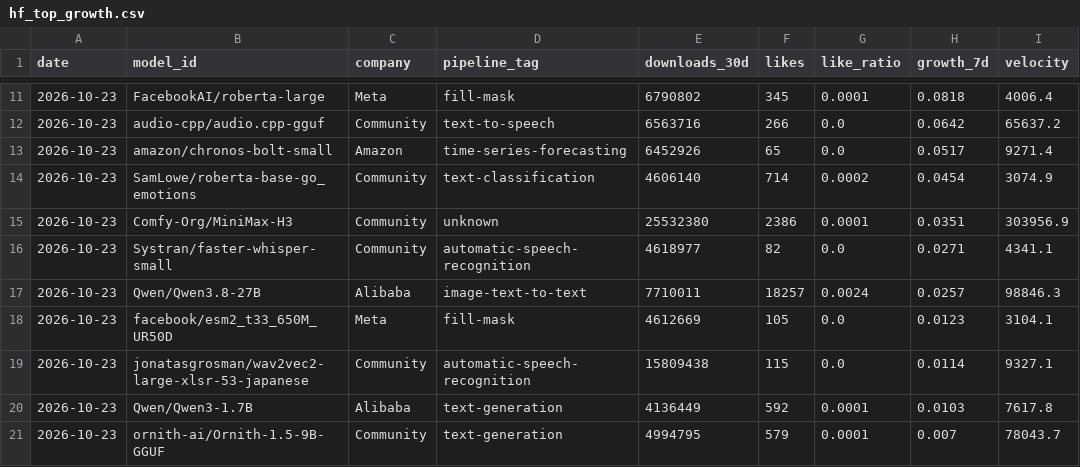
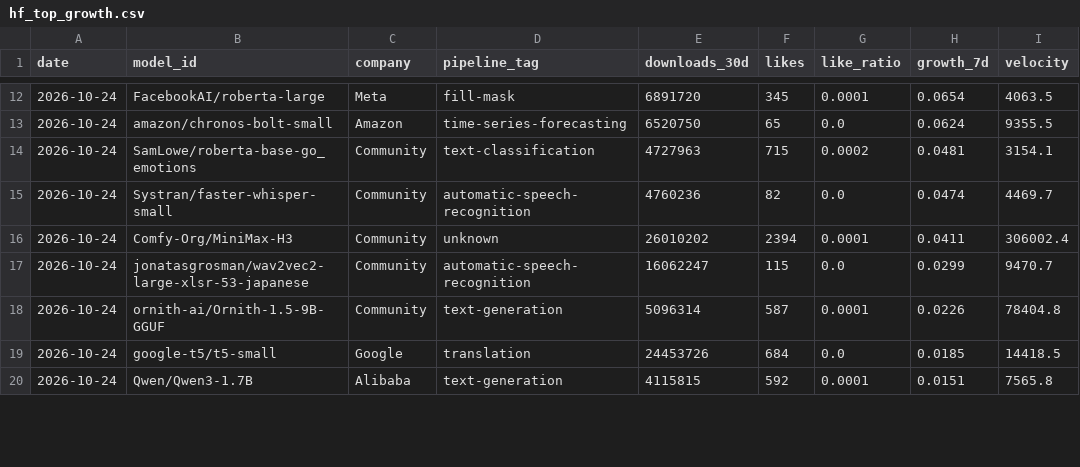
Before and after one commit to AlexLS8888/AI-Dashboard-public, a CSV file: dashboard/data/hf_top_growth.csv, drawn as a sheet; only a part is shown, gaps mark what is left out; the diff covers the shown part only.

```diff
--- a/dashboard/data/hf_top_growth.csv
+++ b/dashboard/data/hf_top_growth.csv
@@ -11,11 +12,9 @@ date,model_id,company,pipeline_tag,downloads_30d,likes,like_ratio,growth_7d,velo
-2026-10-23,FacebookAI/roberta-large,Meta,fill-mask,6790802,345,0.0001,0.0818,4006.4
-2026-10-23,audio-cpp/audio.cpp-gguf,Community,text-to-speech,6563716,266,0.0,0.0642,65637.2
-2026-10-23,amazon/chronos-bolt-small,Amazon,time-series-forecasting,6452926,65,0.0,0.0517,9271.4
-2026-10-23,SamLowe/roberta-base-go_emotions,Community,text-classification,4606140,714,0.0002,0.0454,3074.9
-2026-10-23,Comfy-Org/MiniMax-H3,Community,unknown,25532380,2386,0.0001,0.0351,303956.9
-2026-10-23,Systran/faster-whisper-small,Community,automatic-speech-recognition,4618977,82,0.0,0.0271,4341.1
-2026-10-23,Qwen/Qwen3.8-27B,Alibaba,image-text-to-text,7710011,18257,0.0024,0.0257,98846.3
-2026-10-23,facebook/esm2_t33_650M_UR50D,Meta,fill-mask,4612669,105,0.0,0.0123,3104.1
-2026-10-23,jonatasgrosman/wav2vec2-large-xlsr-53-japanese,Community,automatic-speech-recognition,15809438,115,0.0,0.0114,9327.1
-2026-10-23,Qwen/Qwen3-1.7B,Alibaba,text-generation,4136449,592,0.0001,0.0103,7617.8
-2026-10-23,ornith-ai/Ornith-1.5-9B-GGUF,Community,text-generation,4994795,579,0.0001,0.007,78043.7
+2026-10-24,FacebookAI/roberta-large,Meta,fill-mask,6891720,345,0.0001,0.0654,4063.5
+2026-10-24,amazon/chronos-bolt-small,Amazon,time-series-forecasting,6520750,65,0.0,0.0624,9355.5
+2026-10-24,SamLowe/roberta-base-go_emotions,Community,text-classification,4727963,715,0.0002,0.0481,3154.1
+2026-10-24,Systran/faster-whisper-small,Community,automatic-speech-recognition,4760236,82,0.0,0.0474,4469.7
+2026-10-24,Comfy-Org/MiniMax-H3,Community,unknown,26010202,2394,0.0001,0.0411,306002.4
+2026-10-24,jonatasgrosman/wav2vec2-large-xlsr-53-japanese,Community,automatic-speech-recognition,16062247,115,0.0,0.0299,9470.7
+2026-10-24,ornith-ai/Ornith-1.5-9B-GGUF,Community,text-generation,5096314,587,0.0001,0.0226,78404.8
+2026-10-24,google-t5/t5-small,Google,translation,24453726,684,0.0,0.0185,14418.5
+2026-10-24,Qwen/Qwen3-1.7B,Alibaba,text-generation,4115815,592,0.0001,0.0151,7565.8
```
Also changed, not shown: 5 added rows, 3 removed rows and 25 edited cells elsewhere in this file, dashboard/data/hf_company_share.csv, dashboard/data/hf_models_latest.csv, 3 other files.
